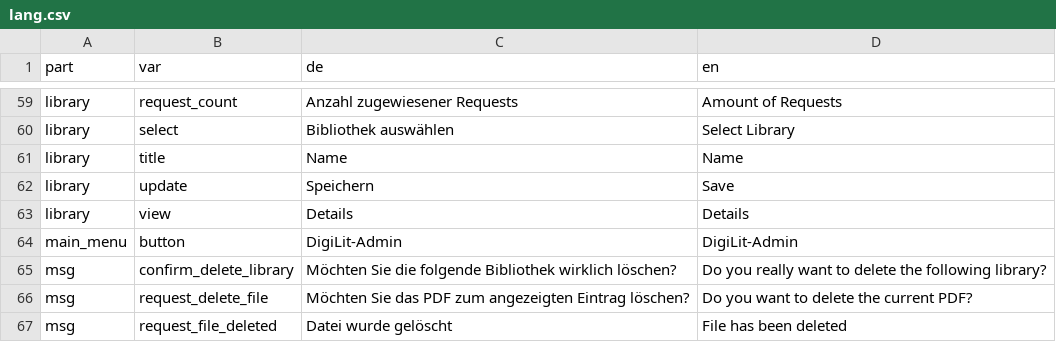
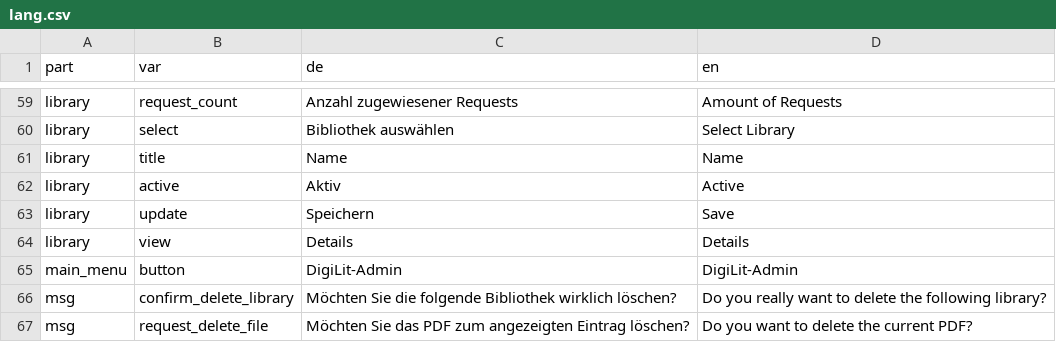
Before and after one commit to srsolutionsag/DigiLit, a CSV file: lang/lang.csv, drawn as a sheet; only a part is shown, gaps mark what is left out; the shorter side is filled out with more unchanged rows.

Commit message:
Active/Inactive Libraries

```diff
--- a/lang/lang.csv
+++ b/lang/lang.csv
@@ -61,2 +61,3 @@ library;select;"Bibliothek auswählen";"Select Library"
 library;title;"Name";"Name"
+library;active;"Aktiv";"Active"
 library;update;"Speichern";"Save"
```
Also changed, not shown: 11 other files.
